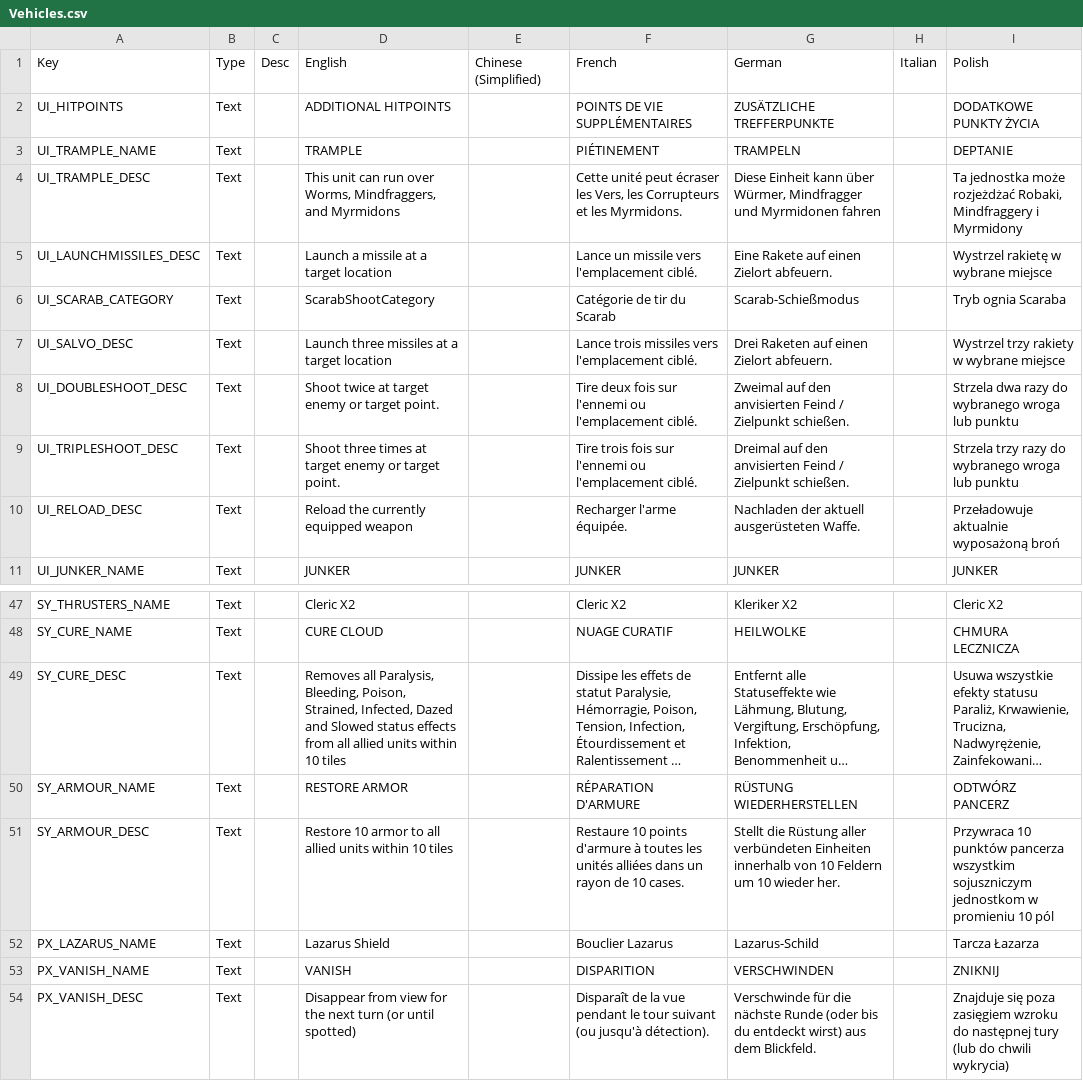
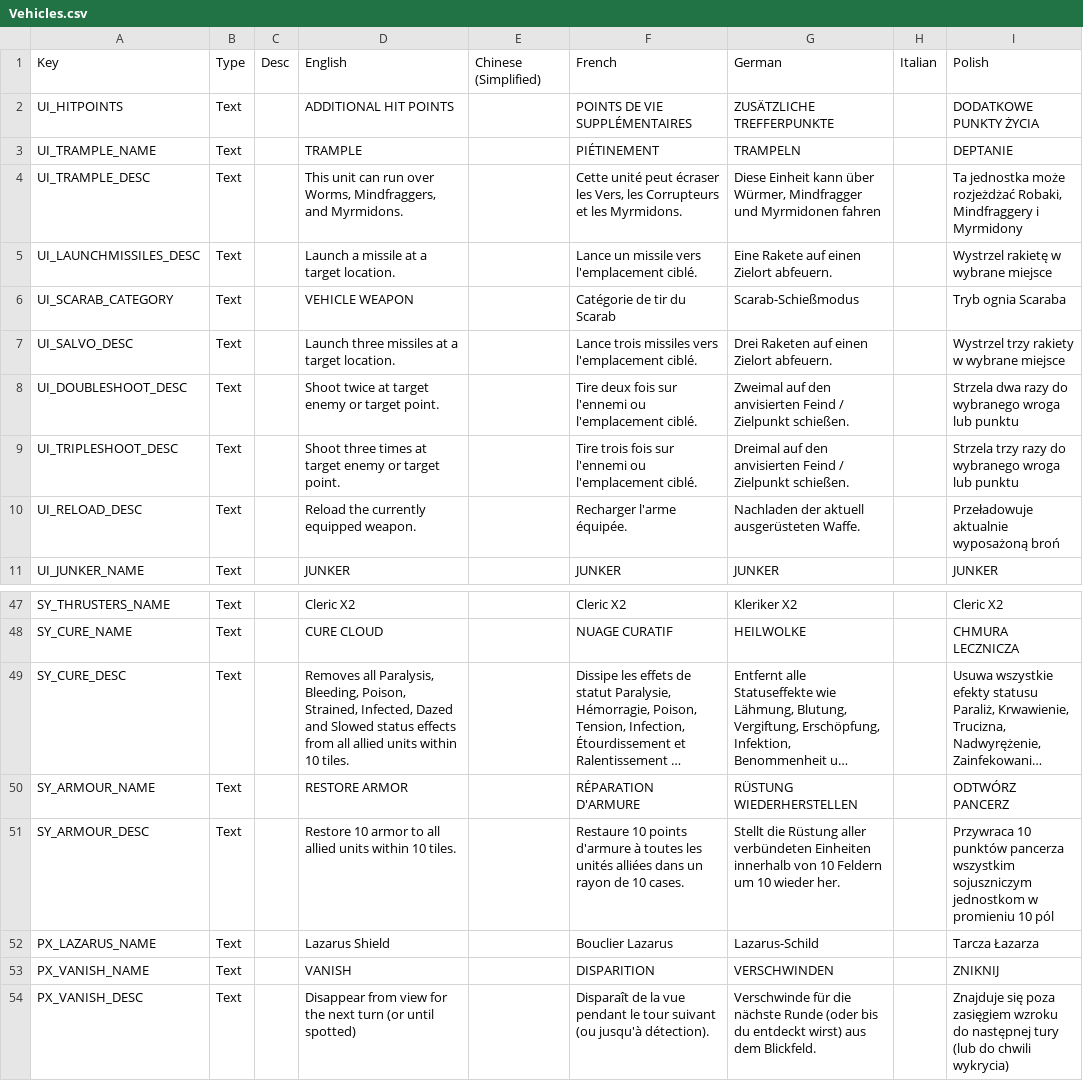
Before and after one commit to Voland163/TFTV, a CSV file: TFTV/Assets/Localization/Vehicles.csv, drawn as a sheet; only a part is shown, gaps mark what is left out; long unchanged cells end in …; the diff covers the shown part only; the diff names each change by its address in the sheet, - before the commit and + after, or states it on an @@ line.

```diff
--- a/TFTV/Assets/Localization/Vehicles.csv
+++ b/TFTV/Assets/Localization/Vehicles.csv
-D2: ADDITIONAL HITPOINTS
+D2: ADDITIONAL HIT POINTS
-D4: …Mindfraggers, and Myrmidons
+D4: …Mindfraggers, and Myrmidons.
-D5: Launch a missile at a target location
+D5: Launch a missile at a target location.
-D6: ScarabShootCategory
+D6: VEHICLE WEAPON
-D7: Launch three missiles at a target location
+D7: Launch three missiles at a target location.
-D10: Reload the currently equipped weapon
+D10: Reload the currently equipped weapon.
-D49: …within 10 tiles
+D49: …within 10 tiles.
-D51: …within 10 tiles
+D51: …within 10 tiles.
```
Also changed, not shown: 23 edited cells elsewhere in this file, 1 other file.
